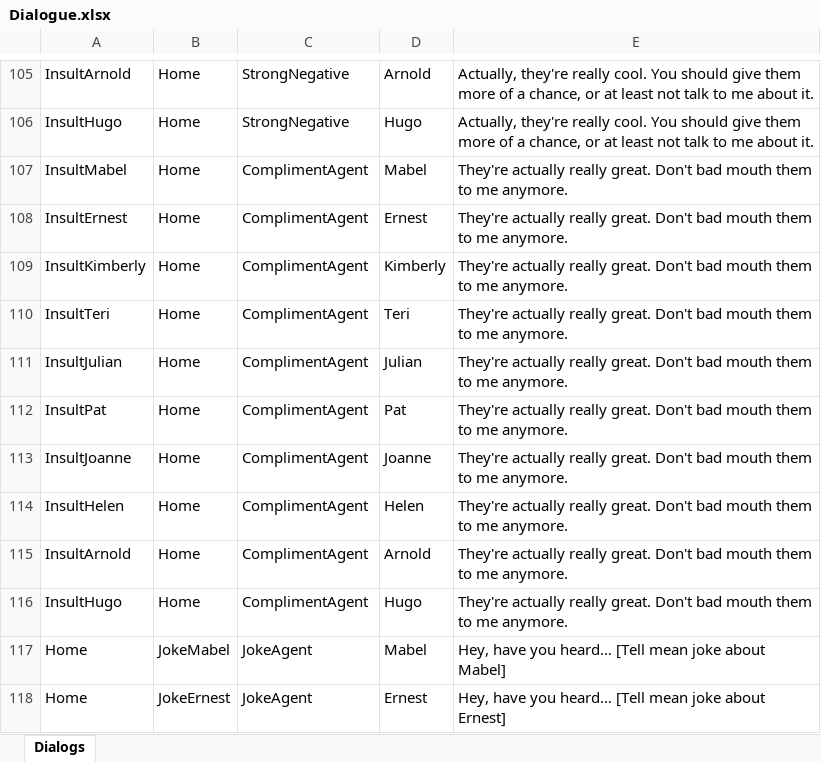
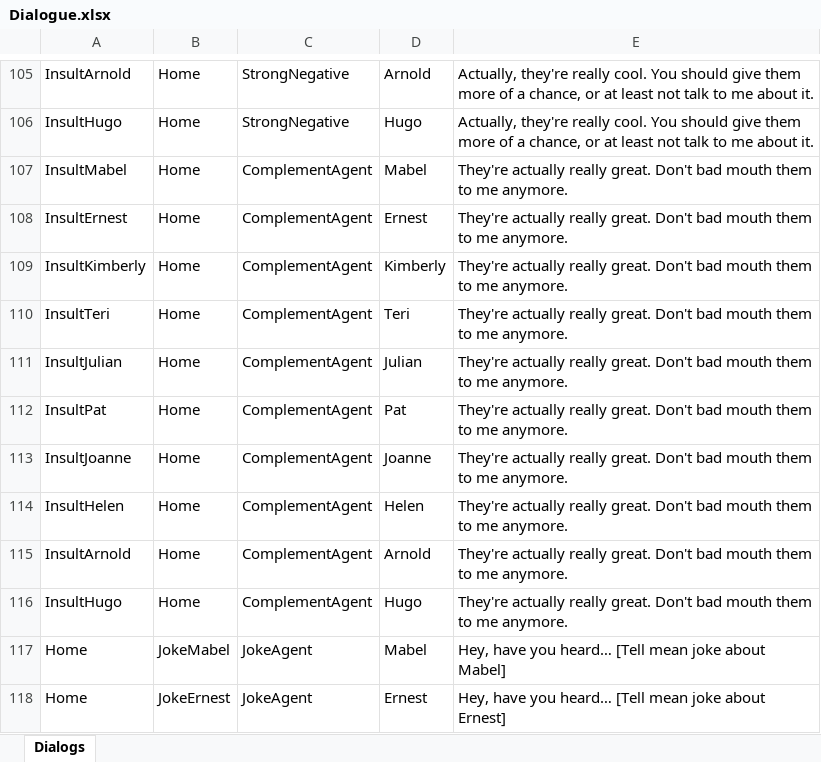
Before and after one commit to jwellnit/Dinner-Party, an Excel workbook: Dialogue.xlsx, sheet Dialogs, drawn as a sheet; only a part is shown, gaps mark what is left out; values as stored, in another font and other column widths than the file's, no borders; the diff covers the shown part only; the diff names each change by its address in the sheet, - before the commit and + after, or states it on an @@ line.

Commit message:
Dialogue tentatively finished

```diff
--- a/Dialogue.xlsx (sheet Dialogs)
+++ b/Dialogue.xlsx (sheet Dialogs)
-C107:C116: ComplimentAgent
+C107:C116: ComplementAgent
```
Also changed, not shown: other rows of this sheet, 3 other files.
